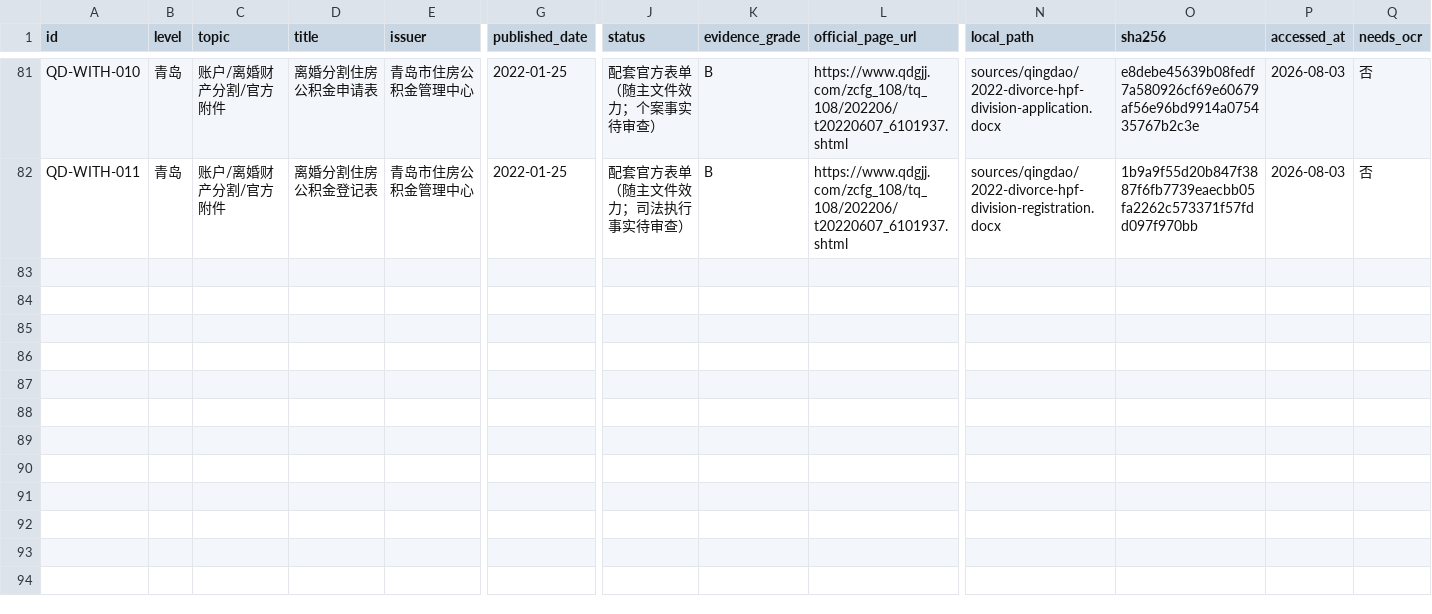
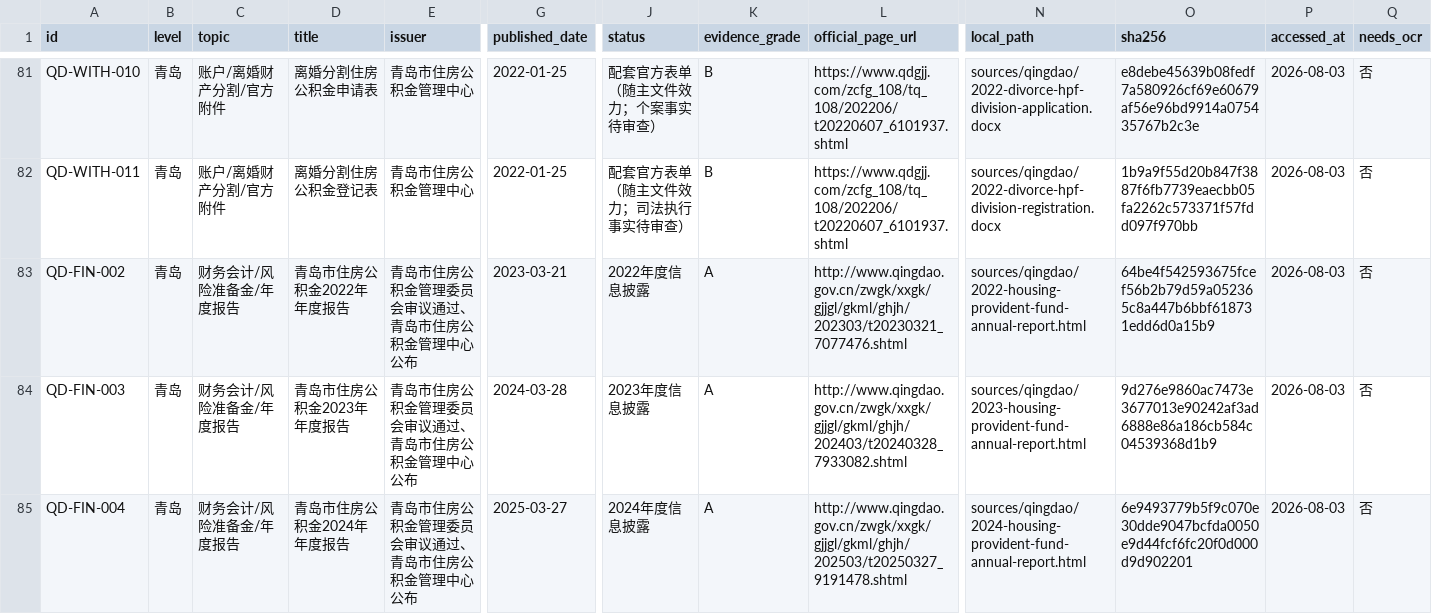
Before and after one commit to qdivan/qingdao-housing-provident-fund-skill, a CSV file: sources/catalog.csv, drawn as a sheet; only a part is shown, gaps mark what is left out; rows hold the shown columns only; the diff names each change by its address in the sheet, - before the commit and + after, or states it on an @@ line.

```diff
--- a/sources/catalog.csv
+++ b/sources/catalog.csv
+row 83: QD-FIN-002 | 青岛 | 财务会计/风险准备金/年度报告 | 青岛市住房公积金2022年年度报告 | 青岛市住房公积金管理委员会审议通过、青岛市住房公积金管理中心公布 | 2023-03-21 | 2022年度信息披露 | A | http://www.qingdao.gov.cn/zwgk/xxgk/gjjgl/gkml/ghjh/202303/t20230321_7077476.shtml | sources/qingdao/2022-housing-provident-fund-annual-report.html | 64be4f542593675fcef56b2b79d59a052365c8a447b6bbf618731edd6d0a15b9 | 2026-08-03 | 否
+row 84: QD-FIN-003 | 青岛 | 财务会计/风险准备金/年度报告 | 青岛市住房公积金2023年年度报告 | 青岛市住房公积金管理委员会审议通过、青岛市住房公积金管理中心公布 | 2024-03-28 | 2023年度信息披露 | A | http://www.qingdao.gov.cn/zwgk/xxgk/gjjgl/gkml/ghjh/202403/t20240328_7933082.shtml | sources/qingdao/2023-housing-provident-fund-annual-report.html | 9d276e9860ac7473e3677013e90242af3ad6888e86a186cb584c04539368d1b9 | 2026-08-03 | 否
+row 85: QD-FIN-004 | 青岛 | 财务会计/风险准备金/年度报告 | 青岛市住房公积金2024年年度报告 | 青岛市住房公积金管理委员会审议通过、青岛市住房公积金管理中心公布 | 2025-03-27 | 2024年度信息披露 | A | http://www.qingdao.gov.cn/zwgk/xxgk/gjjgl/gkml/ghjh/202503/t20250327_9191478.shtml | sources/qingdao/2024-housing-provident-fund-annual-report.html | 6e9493779b5f9c070e30dde9047bcfda0050e9d44fcf6fc20f0d000d9d902201 | 2026-08-03 | 否
```
Also changed, not shown: 6 other files.
